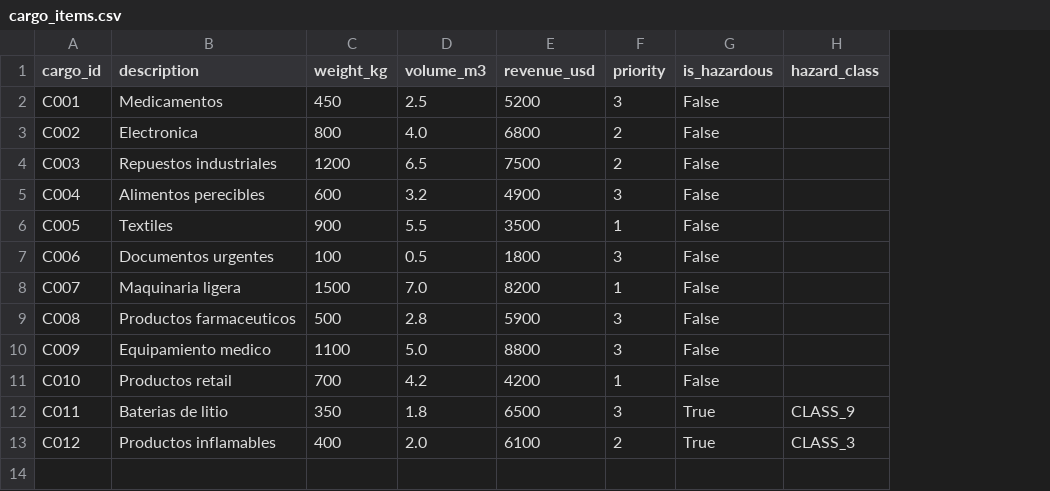
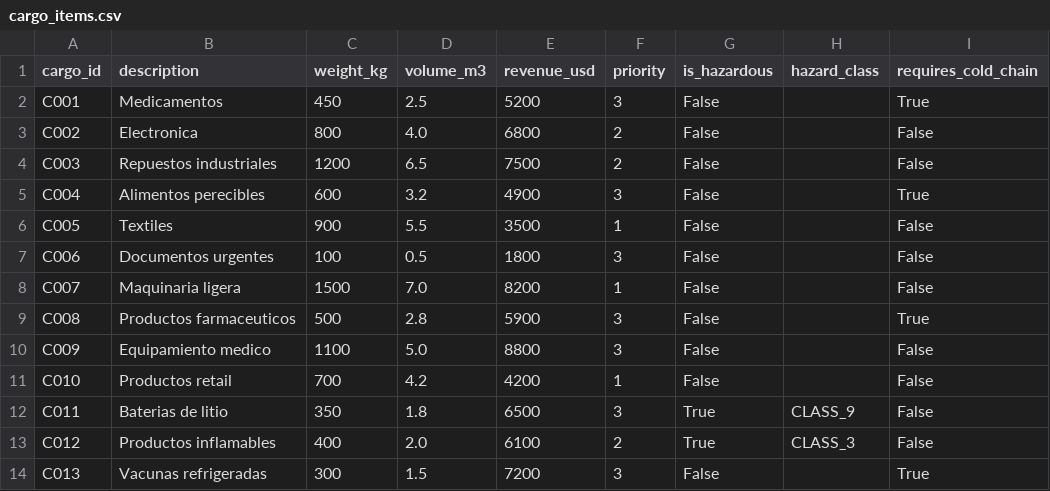
Before and after one commit to D1nilo/operations-research-portfolio, a CSV file: data/sample/cargo_items.csv, drawn as a sheet; the diff names each change by its address in the sheet, - before the commit and + after, or states it on an @@ line.

```diff
--- a/data/sample/cargo_items.csv
+++ b/data/sample/cargo_items.csv
+column I (requires_cold_chain), rows 2-13: True | False | False | True | False | False | False | True | False | False | False | False
+row 14: C013 | Vacunas refrigeradas | 300 | 1.5 | 7200 | 3 | False |  | True
```
Also changed, not shown: reports/results/selected_cargo.csv, 12 other files.
